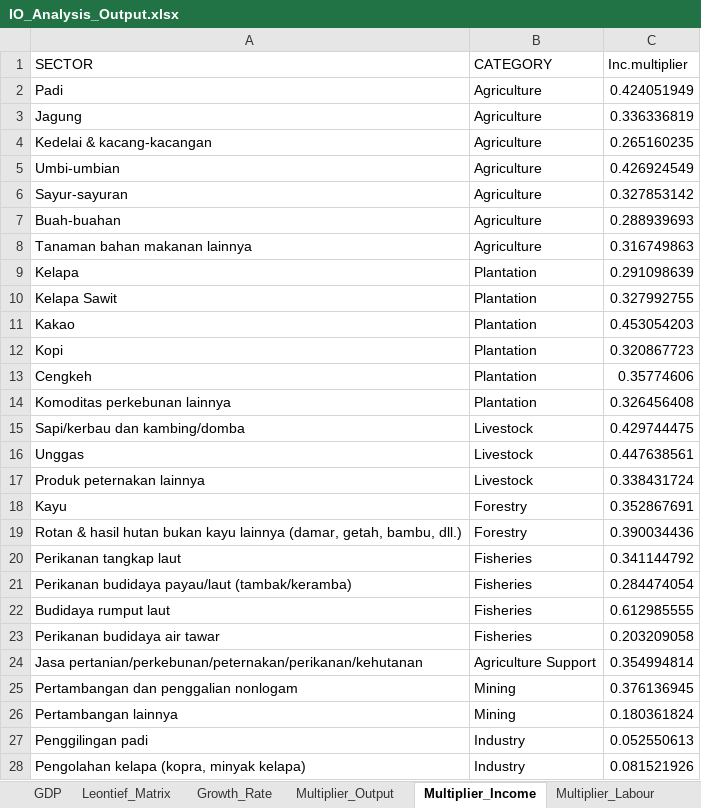
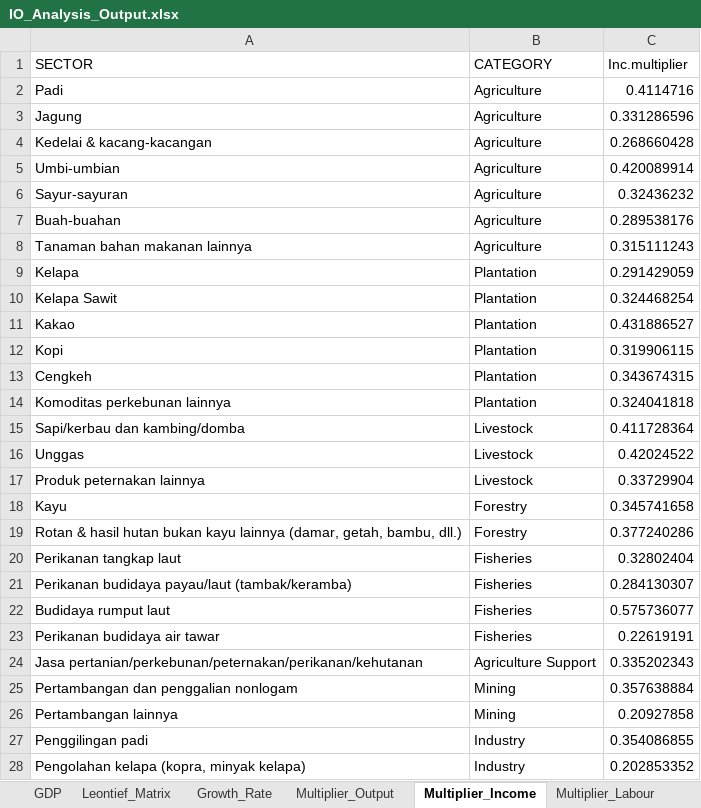
Before and after one commit to icraf-indonesia/TARegEco, an Excel workbook: inst/extdata/output/IO_Analysis_Output.xlsx, sheet Multiplier_Income, drawn as a sheet; only a part is shown; values as stored, in another font and other column widths than the file's, no borders; the diff covers the shown part only; the diff names each change by its address in the sheet, - before the commit and + after, or states it on an @@ line.

```diff
--- a/inst/extdata/output/IO_Analysis_Output.xlsx (sheet Multiplier_Income)
+++ b/inst/extdata/output/IO_Analysis_Output.xlsx (sheet Multiplier_Income)
-C2 (Inc.multiplier): 0.424051949
+C2 (Inc.multiplier): 0.4114716
-C3 (Inc.multiplier): 0.336336819
+C3 (Inc.multiplier): 0.331286596
-C4 (Inc.multiplier): 0.265160235
+C4 (Inc.multiplier): 0.268660428
-C5 (Inc.multiplier): 0.426924549
+C5 (Inc.multiplier): 0.420089914
-C6 (Inc.multiplier): 0.327853142
+C6 (Inc.multiplier): 0.32436232
-C7 (Inc.multiplier): 0.288939693
+C7 (Inc.multiplier): 0.289538176
-C8 (Inc.multiplier): 0.316749863
+C8 (Inc.multiplier): 0.315111243
-C9 (Inc.multiplier): 0.291098639
+C9 (Inc.multiplier): 0.291429059
-C10 (Inc.multiplier): 0.327992755
+C10 (Inc.multiplier): 0.324468254
-C11 (Inc.multiplier): 0.453054203
+C11 (Inc.multiplier): 0.431886527
-C12 (Inc.multiplier): 0.320867723
+C12 (Inc.multiplier): 0.319906115
-C13 (Inc.multiplier): 0.35774606
+C13 (Inc.multiplier): 0.343674315
-C14 (Inc.multiplier): 0.326456408
+C14 (Inc.multiplier): 0.324041818
-C15 (Inc.multiplier): 0.429744475
+C15 (Inc.multiplier): 0.411728364
-C16 (Inc.multiplier): 0.447638561
+C16 (Inc.multiplier): 0.42024522
-C17 (Inc.multiplier): 0.338431724
+C17 (Inc.multiplier): 0.33729904
-C18 (Inc.multiplier): 0.352867691
+C18 (Inc.multiplier): 0.345741658
-C19 (Inc.multiplier): 0.390034436
+C19 (Inc.multiplier): 0.377240286
-C20 (Inc.multiplier): 0.341144792
+C20 (Inc.multiplier): 0.32802404
-C21 (Inc.multiplier): 0.284474054
+C21 (Inc.multiplier): 0.284130307
-C22 (Inc.multiplier): 0.612985555
+C22 (Inc.multiplier): 0.575736077
-C23 (Inc.multiplier): 0.203209058
+C23 (Inc.multiplier): 0.22619191
-C24 (Inc.multiplier): 0.354994814
+C24 (Inc.multiplier): 0.335202343
-C25 (Inc.multiplier): 0.376136945
+C25 (Inc.multiplier): 0.357638884
-C26 (Inc.multiplier): 0.180361824
+C26 (Inc.multiplier): 0.20927858
-C27 (Inc.multiplier): 0.052550613
+C27 (Inc.multiplier): 0.354086855
-C28 (Inc.multiplier): 0.081521926
+C28 (Inc.multiplier): 0.202853352
```
Also changed, not shown: 33 edited cells elsewhere in this sheet, sheet Multiplier_SUB, sheet Multiplier_Labour, 11 other files.
